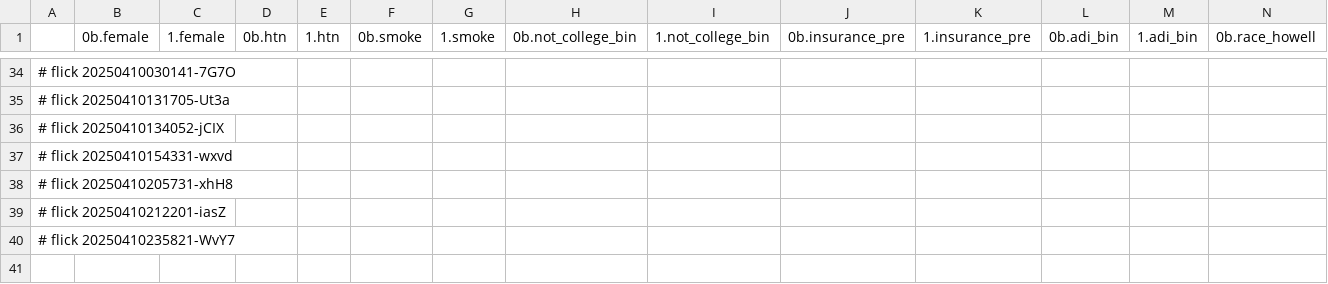
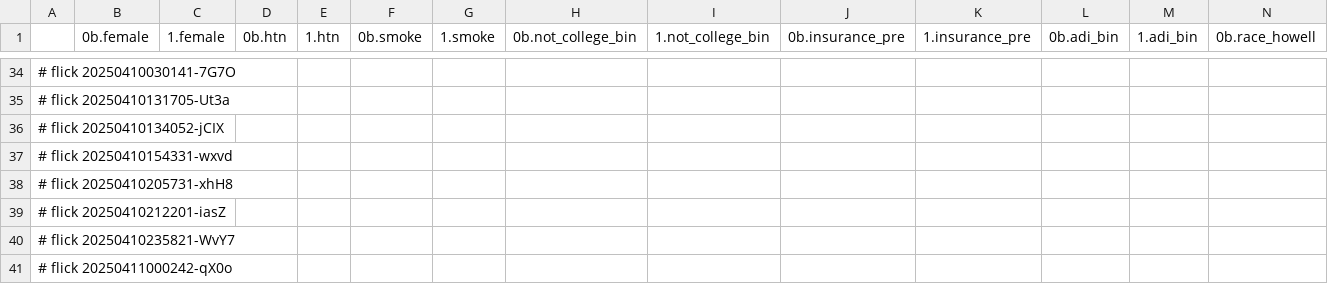
Before and after one commit to abikesa/hologram, a CSV file: kitabo/ensi/testbin/test4/assets/csv/cox_var.csv, drawn as a sheet; only a part is shown, gaps mark what is left out; rows hold the shown columns only; the diff names each change by its address in the sheet, - before the commit and + after, or states it on an @@ line.

Commit message:
kitabo/ensi/testbin/test4/assets/csv/cox_var.csv

```diff
--- a/kitabo/ensi/testbin/test4/assets/csv/cox_var.csv
+++ b/kitabo/ensi/testbin/test4/assets/csv/cox_var.csv
+row 41: # flick 20250411000242-qX0o
```
